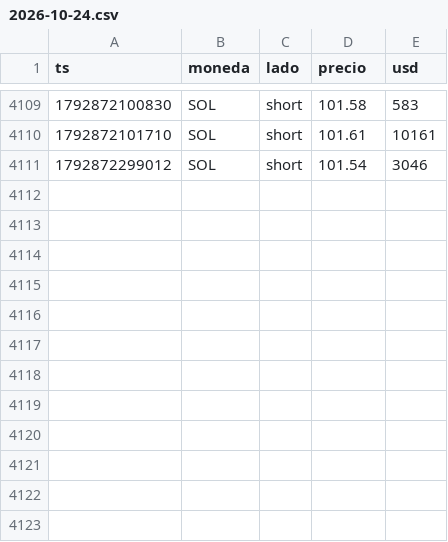
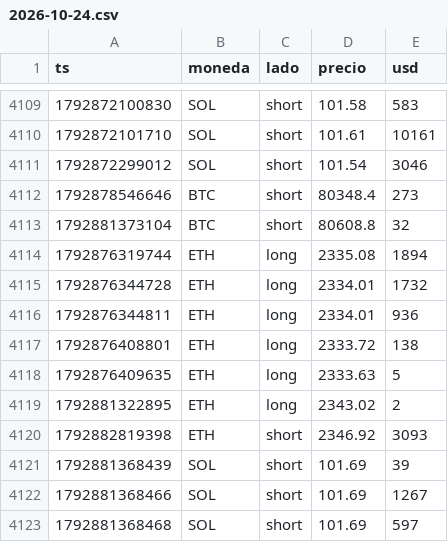
Before and after one commit to OSQUIR99/VELAS-BACKTEST, a CSV file: liquidaciones/2026-10-24.csv, drawn as a sheet; only a part is shown, gaps mark what is left out.

```diff
--- a/liquidaciones/2026-10-24.csv
+++ b/liquidaciones/2026-10-24.csv
@@ -4111 +4111,13 @@ ts,moneda,lado,precio,usd
 1792872299012,SOL,short,101.54,3046
+1792878546646,BTC,short,80348.4,273
+1792881373104,BTC,short,80608.8,32
+1792876319744,ETH,long,2335.08,1894
+1792876344728,ETH,long,2334.01,1732
+1792876344811,ETH,long,2334.01,936
+1792876408801,ETH,long,2333.72,138
+1792876409635,ETH,long,2333.63,5
+1792881322895,ETH,long,2343.02,2
+1792882819398,ETH,short,2346.92,3093
+1792881368439,SOL,short,101.69,39
+1792881368466,SOL,short,101.69,1267
+1792881368468,SOL,short,101.69,597
```
Also changed, not shown: libro/resumen.csv, 3 other files.
